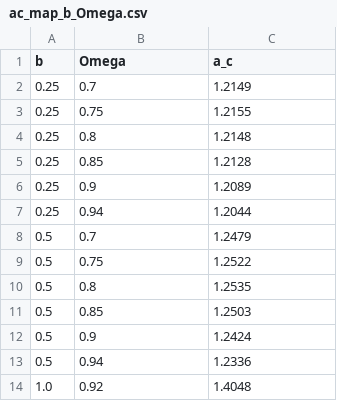
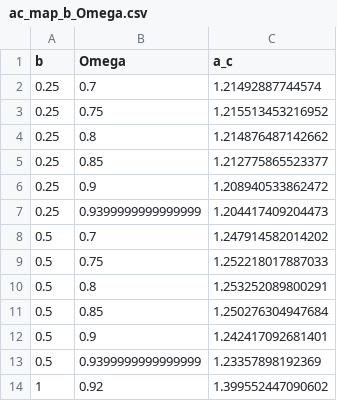
Before and after one commit to FrancisRVillatoro/gsl-floquet-quasibreathers, a CSV file: results/ac_map_b_Omega.csv, drawn as a sheet.

```diff
--- a/results/ac_map_b_Omega.csv
+++ b/results/ac_map_b_Omega.csv
@@ -1,14 +1,14 @@
 b,Omega,a_c
-0.25,0.7,1.2149
-0.25,0.75,1.2155
-0.25,0.8,1.2148
-0.25,0.85,1.2128
-0.25,0.9,1.2089
-0.25,0.94,1.2044
-0.5,0.7,1.2479
-0.5,0.75,1.2522
-0.5,0.8,1.2535
-0.5,0.85,1.2503
-0.5,0.9,1.2424
-0.5,0.94,1.2336
-1.0,0.92,1.4048
+0.25,0.7,1.21492887744574
+0.25,0.75,1.215513453216952
+0.25,0.8,1.214876487142662
+0.25,0.85,1.212775865523377
+0.25,0.9,1.208940533862472
+0.25,0.9399999999999999,1.204417409204473
+0.5,0.7,1.247914582014202
+0.5,0.75,1.252218017887033
+0.5,0.8,1.253252089800291
+0.5,0.85,1.250276304947684
+0.5,0.9,1.242417092681401
+0.5,0.9399999999999999,1.23357898192369
+1,0.92,1.399552447090602
```
Also changed, not shown: results/b1_continuation_Om0.92.csv, results/emitted_harmonics_b0.5_Om0.8.csv, 44 other files.
